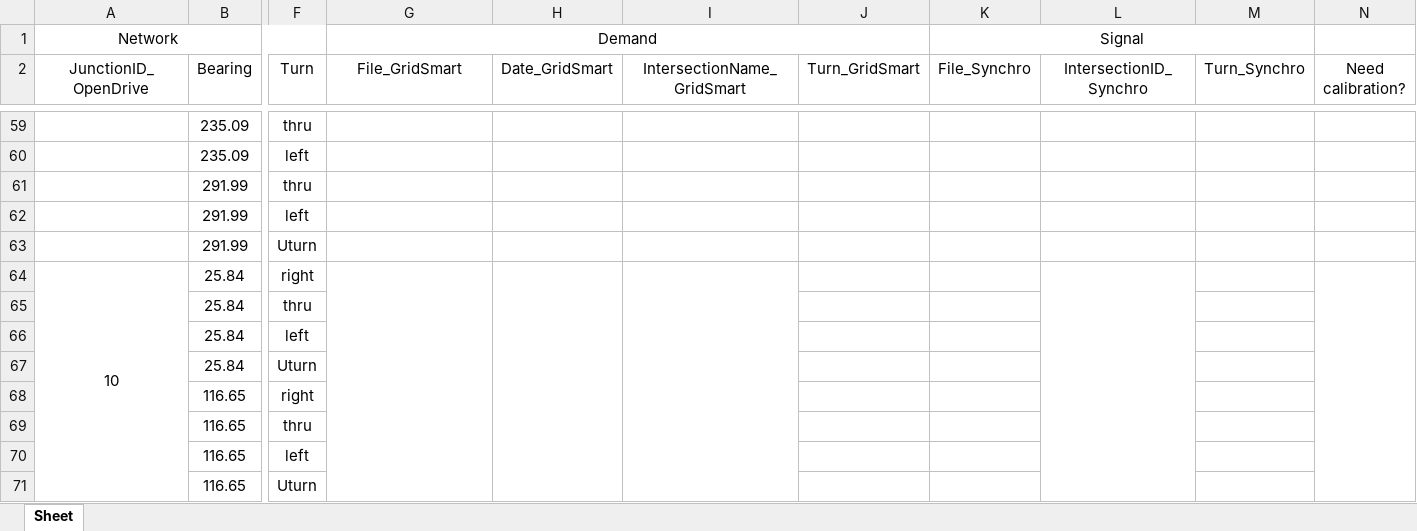
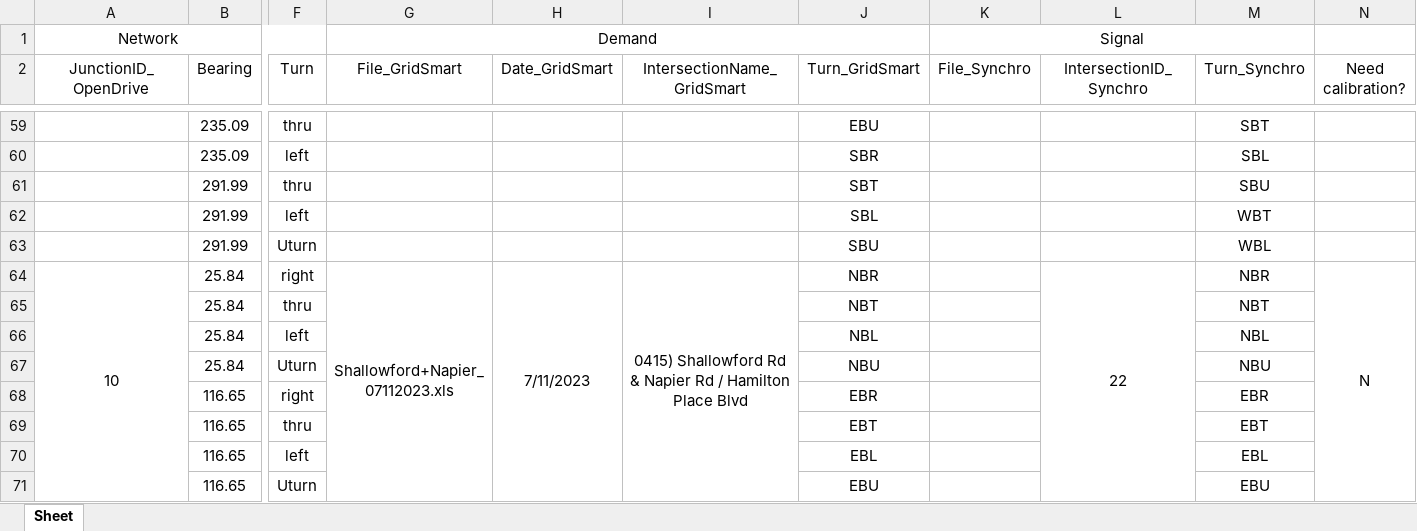
Before and after one commit to ORNL-Real-Sim/Real-Twin, an Excel workbook: datasets/input_dir_dummy/MatchupTable.xlsx, sheet Sheet, drawn as a sheet; only a part is shown, gaps mark what is left out; values as stored, in another font and other column widths than the file's, no borders; the diff covers the shown part only; the diff names each change by its address in the sheet, - before the commit and + after, or states it on an @@ line.

```diff
--- a/datasets/input_dir_dummy/MatchupTable.xlsx (sheet Sheet)
+++ b/datasets/input_dir_dummy/MatchupTable.xlsx (sheet Sheet)
-J59 (Turn_GridSmart): (empty)
+J59 (Turn_GridSmart): EBU
-M59 (Turn_Synchro): (empty)
+M59 (Turn_Synchro): SBT
-J60 (Turn_GridSmart): (empty)
+J60 (Turn_GridSmart): SBR
-M60 (Turn_Synchro): (empty)
+M60 (Turn_Synchro): SBL
-J61 (Turn_GridSmart): (empty)
+J61 (Turn_GridSmart): SBT
-M61 (Turn_Synchro): (empty)
+M61 (Turn_Synchro): SBU
-J62 (Turn_GridSmart): (empty)
+J62 (Turn_GridSmart): SBL
-M62 (Turn_Synchro): (empty)
+M62 (Turn_Synchro): WBT
-J63 (Turn_GridSmart): (empty)
+J63 (Turn_GridSmart): SBU
-M63 (Turn_Synchro): (empty)
+M63 (Turn_Synchro): WBL
-G64 (File_GridSmart): (empty)
+G64 (File_GridSmart): Shallowford+Napier_07112023.xls
-H64 (Date_GridSmart): (empty)
+H64 (Date_GridSmart): 7/11/2023
-I64 (IntersectionName_GridSmart): (empty)
+I64 (IntersectionName_GridSmart): 0415) Shallowford Rd & Napier Rd / Hamilton Place Blvd
-J64 (Turn_GridSmart): (empty)
+J64 (Turn_GridSmart): NBR
-L64 (IntersectionID_Synchro): (empty)
+L64 (IntersectionID_Synchro): 22
-M64 (Turn_Synchro): (empty)
+M64 (Turn_Synchro): NBR
-N64 (Need calibration?): (empty)
+N64 (Need calibration?): N
-J65 (Turn_GridSmart): (empty)
+J65 (Turn_GridSmart): NBT
-M65 (Turn_Synchro): (empty)
+M65 (Turn_Synchro): NBT
-J66 (Turn_GridSmart): (empty)
+J66 (Turn_GridSmart): NBL
-M66 (Turn_Synchro): (empty)
+M66 (Turn_Synchro): NBL
-J67 (Turn_GridSmart): (empty)
+J67 (Turn_GridSmart): NBU
-M67 (Turn_Synchro): (empty)
+M67 (Turn_Synchro): NBU
-J68 (Turn_GridSmart): (empty)
+J68 (Turn_GridSmart): EBR
-M68 (Turn_Synchro): (empty)
+M68 (Turn_Synchro): EBR
-J69 (Turn_GridSmart): (empty)
+J69 (Turn_GridSmart): EBT
-M69 (Turn_Synchro): (empty)
+M69 (Turn_Synchro): EBT
-J70 (Turn_GridSmart): (empty)
+J70 (Turn_GridSmart): EBL
-M70 (Turn_Synchro): (empty)
+M70 (Turn_Synchro): EBL
-J71 (Turn_GridSmart): (empty)
+J71 (Turn_GridSmart): EBU
-M71 (Turn_Synchro): (empty)
+M71 (Turn_Synchro): EBU
```
Also changed, not shown: 164 edited cells elsewhere in this sheet, 34 other files.
